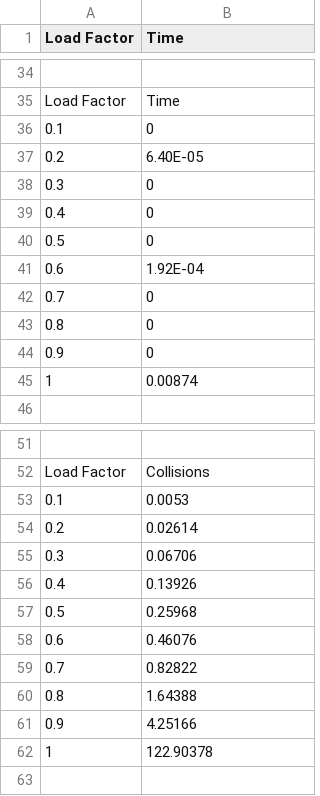
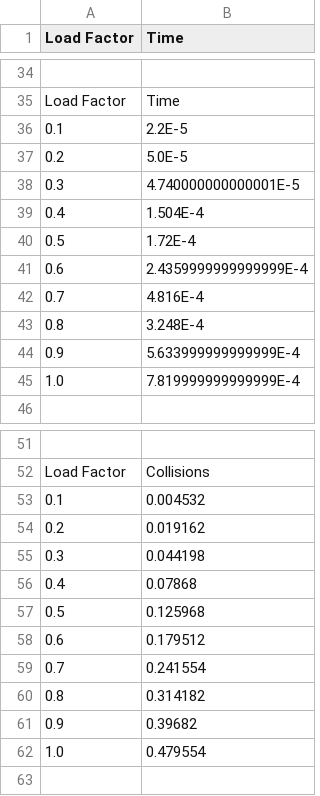
Before and after one commit to VivekMadarapu/HashTables, a CSV file: results.csv, drawn as a sheet; only a part is shown, gaps mark what is left out; removed rows and columns are numbered as before the commit, all else as after; the diff covers the shown part only; the diff names each change by its address in the sheet, - before the commit and + after, or states it on an @@ line.

```diff
--- a/results.csv
+++ b/results.csv
-B36 (Time): 0
+B36 (Time): 2.2E-5
-B37 (Time): 6.40E-05
+B37 (Time): 5.0E-5
-B38 (Time): 0
+B38 (Time): 4.740000000000001E-5
-B39 (Time): 0
+B39 (Time): 1.504E-4
-B40 (Time): 0
+B40 (Time): 1.72E-4
-B41 (Time): 1.92E-04
+B41 (Time): 2.4359999999999999E-4
-B42 (Time): 0
+B42 (Time): 4.816E-4
-B43 (Time): 0
+B43 (Time): 3.248E-4
-B44 (Time): 0
+B44 (Time): 5.633999999999999E-4
-row 45: 1 | 0.00874
+row 45: 1.0 | 7.819999999999999E-4
-B53 (Time): 0.0053
+B53 (Time): 0.004532
-B54 (Time): 0.02614
+B54 (Time): 0.019162
-B55 (Time): 0.06706
+B55 (Time): 0.044198
-B56 (Time): 0.13926
+B56 (Time): 0.07868
-B57 (Time): 0.25968
+B57 (Time): 0.125968
-B58 (Time): 0.46076
+B58 (Time): 0.179512
-B59 (Time): 0.82822
+B59 (Time): 0.241554
-B60 (Time): 1.64388
+B60 (Time): 0.314182
-B61 (Time): 4.25166
+B61 (Time): 0.39682
-row 62: 1 | 122.90378
+row 62: 1.0 | 0.479554
```
Also changed, not shown: 3 added rows, 4 removed rows and 38 edited cells elsewhere in this file, 15 other files.
